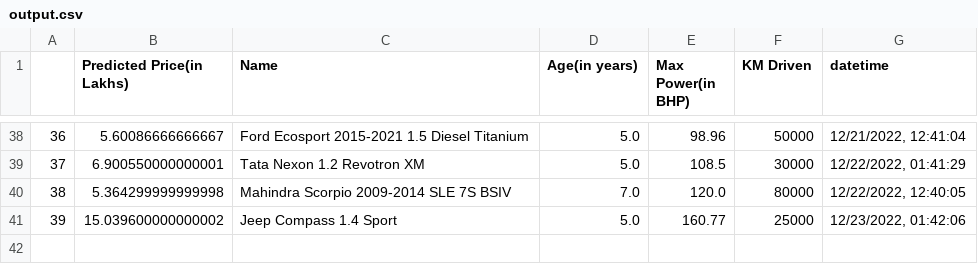
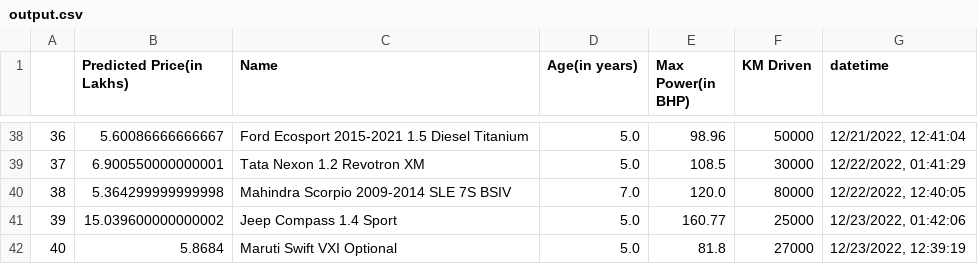
Before and after one commit to ayush-vatsal/Car_Prices-A_Prediction_Service, a CSV file: assets/output.csv, drawn as a sheet; only a part is shown, gaps mark what is left out.

```diff
--- a/assets/output.csv
+++ b/assets/output.csv
@@ -41 +41,2 @@
 39,15.039600000000002,Jeep Compass 1.4 Sport,5.0,160.77,25000,"12/23/2022, 01:42:06"
+40,5.8684,Maruti Swift VXI Optional,5.0,81.8,27000,"12/23/2022, 12:39:19"
```
Also changed, not shown: 1 other file.
